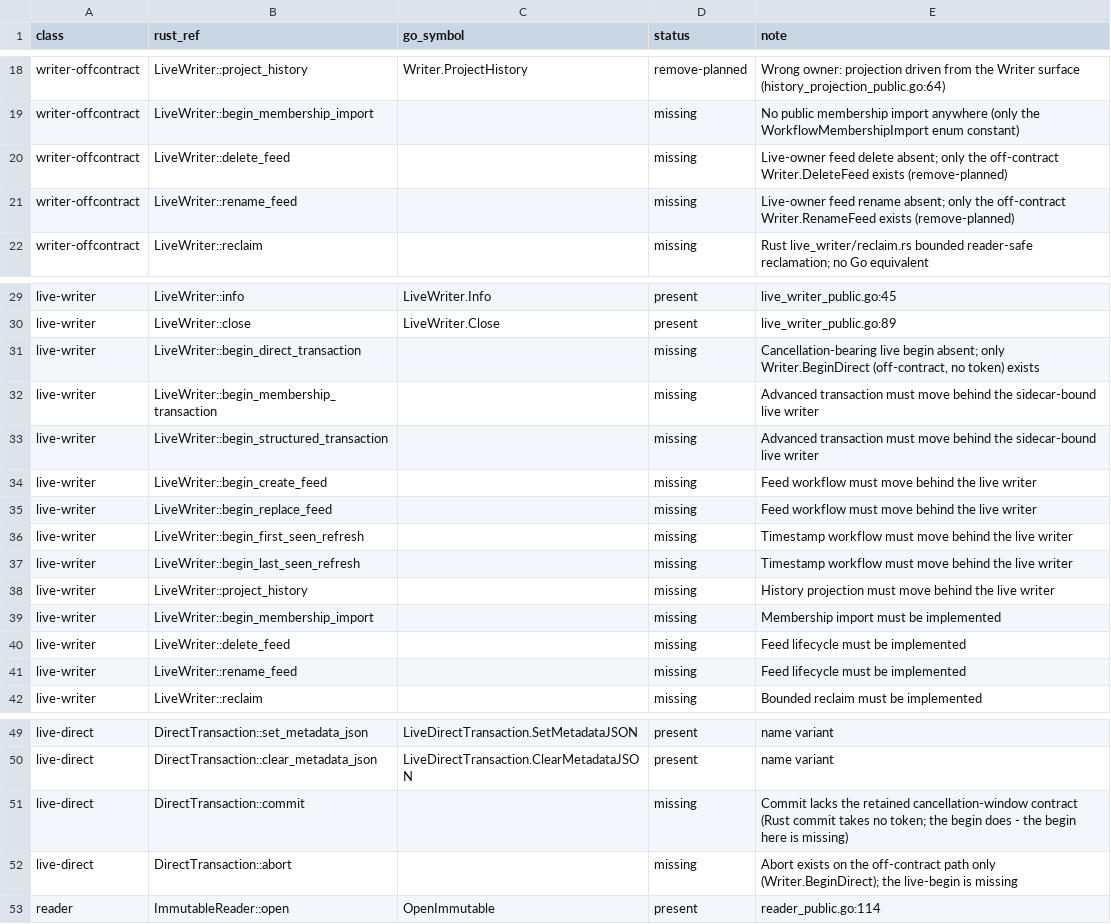
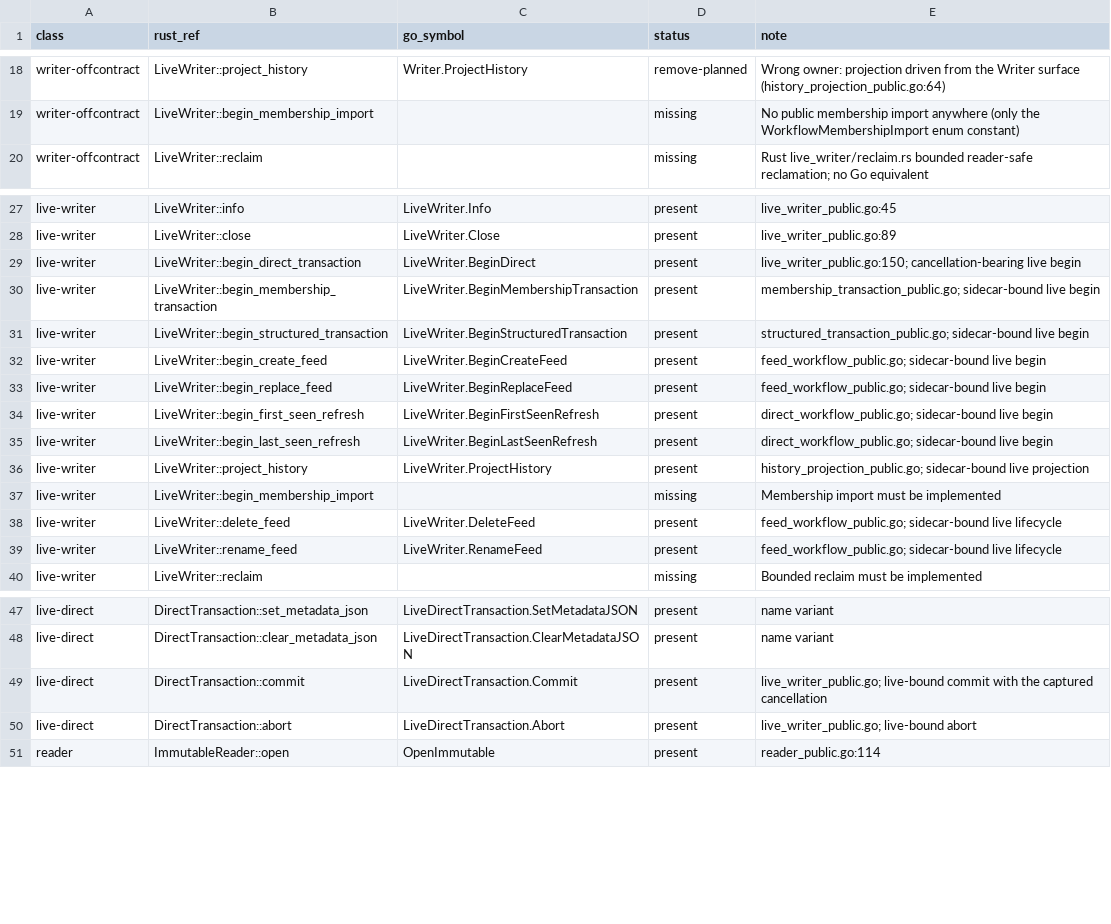
Before and after one commit to firehol/iprange, a TSV file: v4/go/parity_manifest.tsv, drawn as a sheet; only a part is shown, gaps mark what is left out.

Commit message:
v4/go: bind advanced transactions and workflows to the live writer (SOW-0027 slice 2a)
The sidecar-bound LiveWriter now owns every advanced transaction and
high-level workflow through the shared mutationHost: BeginDirect,
BeginMembershipTransaction, BeginStructuredTransaction, BeginCreateFeed,
BeginReplaceFeed, BeginFirstSeenRefresh, BeginLastSeenRefresh,
ProjectHistory, RenameFeed, and DeleteFeed carry the captured cancellation
and the live healthy/closed state gates. The history projection commit path
is unified through the host commit terminal so live commits hold the
reader-table gate and retain the cleanup evidence. The parity ledger flipped
the twelve implemented rows from missing to present, and the review-gate
rules moved to the top of the SOW per user directive.

Tests: full Go battery (plain and v4work), vet, gofmt, race with
checkptr=2; new end-to-end live workflow tests cover the full chain
(CreateLive/OpenLiveWriter/BeginCreateFeed/FinishInput/Commit/SnapshotTo/
OpenImmutable) plus feed lifecycle, direct workflows, the structured
transaction, and the live-source history projection.

```diff
--- a/v4/go/parity_manifest.tsv
+++ b/v4/go/parity_manifest.tsv
@@ -19,4 +19,2 @@ writer-offcontract	LiveWriter::project_history	Writer.ProjectHistory	remove-plan
 writer-offcontract	LiveWriter::begin_membership_import		missing	No public membership import anywhere (only the WorkflowMembershipImport enum constant)
-writer-offcontract	LiveWriter::delete_feed		missing	Live-owner feed delete absent; only the off-contract Writer.DeleteFeed exists (remove-planned)
-writer-offcontract	LiveWriter::rename_feed		missing	Live-owner feed rename absent; only the off-contract Writer.RenameFeed exists (remove-planned)
 writer-offcontract	LiveWriter::reclaim		missing	Rust live_writer/reclaim.rs bounded reader-safe reclamation; no Go equivalent
@@ -30,13 +28,13 @@ live-writer	LiveWriter::info	LiveWriter.Info	present	live_writer_public.go:45
 live-writer	LiveWriter::close	LiveWriter.Close	present	live_writer_public.go:89
-live-writer	LiveWriter::begin_direct_transaction		missing	Cancellation-bearing live begin absent; only Writer.BeginDirect (off-contract, no token) exists
-live-writer	LiveWriter::begin_membership_transaction		missing	Advanced transaction must move behind the sidecar-bound live writer
-live-writer	LiveWriter::begin_structured_transaction		missing	Advanced transaction must move behind the sidecar-bound live writer
-live-writer	LiveWriter::begin_create_feed		missing	Feed workflow must move behind the live writer
-live-writer	LiveWriter::begin_replace_feed		missing	Feed workflow must move behind the live writer
-live-writer	LiveWriter::begin_first_seen_refresh		missing	Timestamp workflow must move behind the live writer
-live-writer	LiveWriter::begin_last_seen_refresh		missing	Timestamp workflow must move behind the live writer
-live-writer	LiveWriter::project_history		missing	History projection must move behind the live writer
+live-writer	LiveWriter::begin_direct_transaction	LiveWriter.BeginDirect	present	live_writer_public.go:150; cancellation-bearing live begin
+live-writer	LiveWriter::begin_membership_transaction	LiveWriter.BeginMembershipTransaction	present	membership_transaction_public.go; sidecar-bound live begin
+live-writer	LiveWriter::begin_structured_transaction	LiveWriter.BeginStructuredTransaction	present	structured_transaction_public.go; sidecar-bound live begin
+live-writer	LiveWriter::begin_create_feed	LiveWriter.BeginCreateFeed	present	feed_workflow_public.go; sidecar-bound live begin
+live-writer	LiveWriter::begin_replace_feed	LiveWriter.BeginReplaceFeed	present	feed_workflow_public.go; sidecar-bound live begin
+live-writer	LiveWriter::begin_first_seen_refresh	LiveWriter.BeginFirstSeenRefresh	present	direct_workflow_public.go; sidecar-bound live begin
+live-writer	LiveWriter::begin_last_seen_refresh	LiveWriter.BeginLastSeenRefresh	present	direct_workflow_public.go; sidecar-bound live begin
+live-writer	LiveWriter::project_history	LiveWriter.ProjectHistory	present	history_projection_public.go; sidecar-bound live projection
 live-writer	LiveWriter::begin_membership_import		missing	Membership import must be implemented
-live-writer	LiveWriter::delete_feed		missing	Feed lifecycle must be implemented
-live-writer	LiveWriter::rename_feed		missing	Feed lifecycle must be implemented
+live-writer	LiveWriter::delete_feed	LiveWriter.DeleteFeed	present	feed_workflow_public.go; sidecar-bound live lifecycle
+live-writer	LiveWriter::rename_feed	LiveWriter.RenameFeed	present	feed_workflow_public.go; sidecar-bound live lifecycle
 live-writer	LiveWriter::reclaim		missing	Bounded reclaim must be implemented
@@ -50,4 +48,4 @@ live-direct	DirectTransaction::set_metadata_json	LiveDirectTransaction.SetMetada
 live-direct	DirectTransaction::clear_metadata_json	LiveDirectTransaction.ClearMetadataJSON	present	name variant
-live-direct	DirectTransaction::commit		missing	Commit lacks the retained cancellation-window contract (Rust commit takes no token; the begin does - the begin here is missing)
-live-direct	DirectTransaction::abort		missing	Abort exists on the off-contract path only (Writer.BeginDirect); the live-begin is missing
+live-direct	DirectTransaction::commit	LiveDirectTransaction.Commit	present	live_writer_public.go; live-bound commit with the captured cancellation
+live-direct	DirectTransaction::abort	LiveDirectTransaction.Abort	present	live_writer_public.go; live-bound abort
 reader	ImmutableReader::open	OpenImmutable	present	reader_public.go:114
```
Also changed, not shown: 14 other files.
